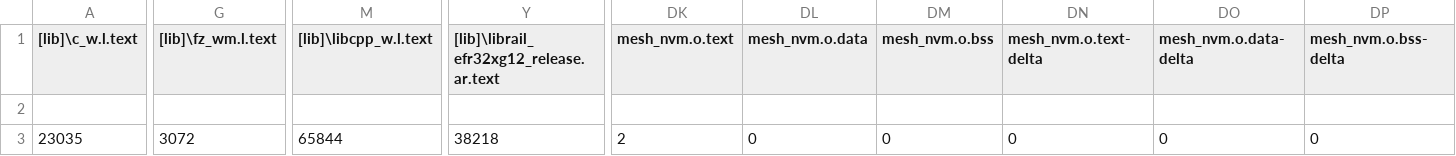
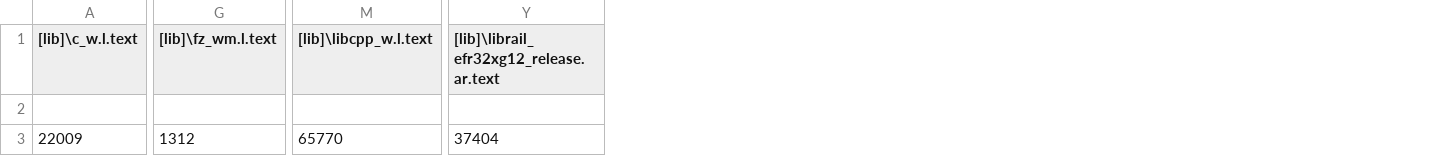
Before and after one commit to VortexIoT/Mbedos-ThreadMesh, a CSV file: BUILD/TB_SENSE_12/ARMC6/Mbedos-ThreadMesh_map.csv, drawn as a sheet; only a part is shown, gaps mark what is left out; the diff covers the shown part only; the diff names each change by its address in the sheet, - before the commit and + after, or states it on an @@ line.

```diff
--- a/BUILD/TB_SENSE_12/ARMC6/Mbedos-ThreadMesh_map.csv
+++ b/BUILD/TB_SENSE_12/ARMC6/Mbedos-ThreadMesh_map.csv
-column DK (mesh_nvm.o.text), row 3: 2
-column DL (mesh_nvm.o.data), row 3: 0
-column DM (mesh_nvm.o.bss), row 3: 0
-column DN (mesh_nvm.o.text-delta), row 3: 0
-column DO (mesh_nvm.o.data-delta), row 3: 0
-column DP (mesh_nvm.o.bss-delta), row 3: 0
-A3 ([lib]\c_w.l.text): 23035
+A3 ([lib]\c_w.l.text): 22009
-G3 ([lib]\fz_wm.l.text): 3072
+G3 ([lib]\fz_wm.l.text): 1312
-M3 ([lib]\libcpp_w.l.text): 65844
+M3 ([lib]\libcpp_w.l.text): 65770
-Y3: 38218
+Y3: 37404
```
Also changed, not shown: 26 edited cells elsewhere in this file, 36 other files.
